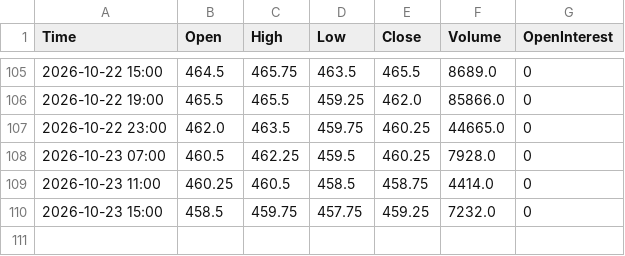
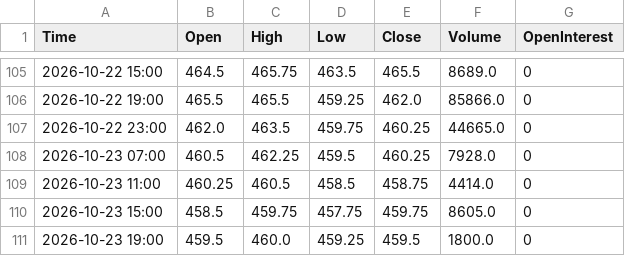
Before and after one commit to Thang-Cbot/dashboard, a CSV file: Data/output/ZC_active_H4.csv, drawn as a sheet; only a part is shown, gaps mark what is left out.

```diff
--- a/Data/output/ZC_active_H4.csv
+++ b/Data/output/ZC_active_H4.csv
@@ -109,2 +109,3 @@ Time,Open,High,Low,Close,Volume,OpenInterest
 2026-10-23 11:00,460.25,460.5,458.5,458.75,4414.0,0
-2026-10-23 15:00,458.5,459.75,457.75,459.25,7232.0,0
+2026-10-23 15:00,458.5,459.75,457.75,459.75,8605.0,0
+2026-10-23 19:00,459.5,460.0,459.25,459.5,1800.0,0
```
Also changed, not shown: Data/output/ZW_active_H4.csv, 3 other files.
